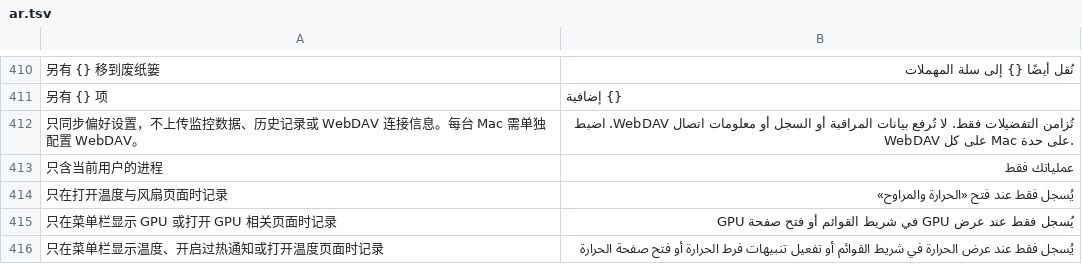
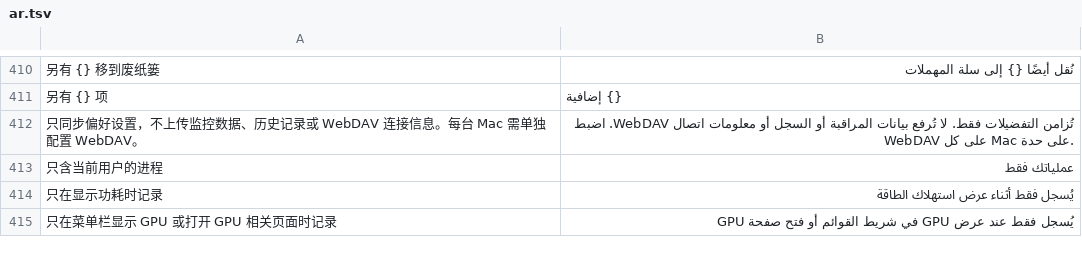
Before and after one commit to ysicing/XStats, a TSV file: Packages/XStatsKit/Sources/Localization/Resources/ar.tsv, drawn as a sheet; only a part is shown, gaps mark what is left out; removed rows and columns are numbered as before the commit, all else as after; the diff covers the shown part only; the diff names each change by its address in the sheet, - before the commit and + after, or states it on an @@ line.

```diff
--- a/Packages/XStatsKit/Sources/Localization/Resources/ar.tsv
+++ b/Packages/XStatsKit/Sources/Localization/Resources/ar.tsv
-row 414: 只在打开温度与风扇页面时记录 | يُسجل فقط عند فتح «الحرارة والمراوح»
+row 414: 只在显示功耗时记录 | يُسجل فقط أثناء عرض استهلاك الطاقة
-row 416: 只在菜单栏显示温度、开启过热通知或打开温度页面时记录 | يُسجل فقط عند عرض الحرارة في شريط القوائم أو تفعيل تنبيهات فرط الحرارة أو فتح صفحة الحرارة
```
Also changed, not shown: 4 added rows, 1 removed row and 2 edited cells elsewhere in this file, Packages/XStatsKit/Sources/Localization/Resources/de.tsv, Packages/XStatsKit/Sources/Localization/Resources/es.tsv, 31 other files.
